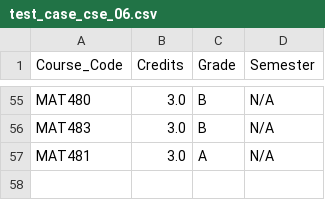
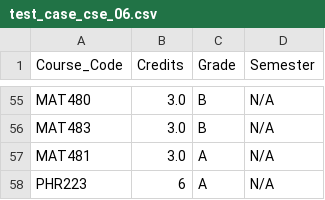
Before and after one commit to Wrudra/The-Dept.-Admin-Audit-Core-, a CSV file: test_case_cse_06.csv, drawn as a sheet; only a part is shown, gaps mark what is left out; the diff names each change by its address in the sheet, - before the commit and + after, or states it on an @@ line.

Commit message:
Hardcap 3cr for open elective courses that are not defined in the program.md

```diff
--- a/test_case_cse_06.csv
+++ b/test_case_cse_06.csv
+row 58: PHR223 | 6 | A | N/A
```
Also changed, not shown: 1 other file.
